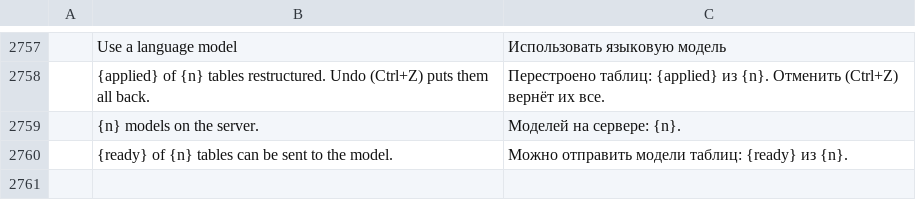
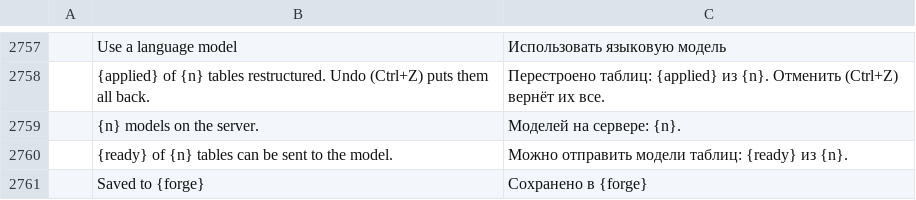
Before and after one commit to TheLazyGeekGuy/plume, a TSV file: crates/ui-egui/src/i18n/ru.tsv, drawn as a sheet; only a part is shown, gaps mark what is left out; the diff names each change by its address in the sheet, - before the commit and + after, or states it on an @@ line.

```diff
--- a/crates/ui-egui/src/i18n/ru.tsv
+++ b/crates/ui-egui/src/i18n/ru.tsv
+row 2761:  | Saved to {forge} | Сохранено в {forge}
```
Also changed, not shown: crates/ui-egui/src/i18n/bg.tsv, crates/ui-egui/src/i18n/fr.tsv, 22 other files.
